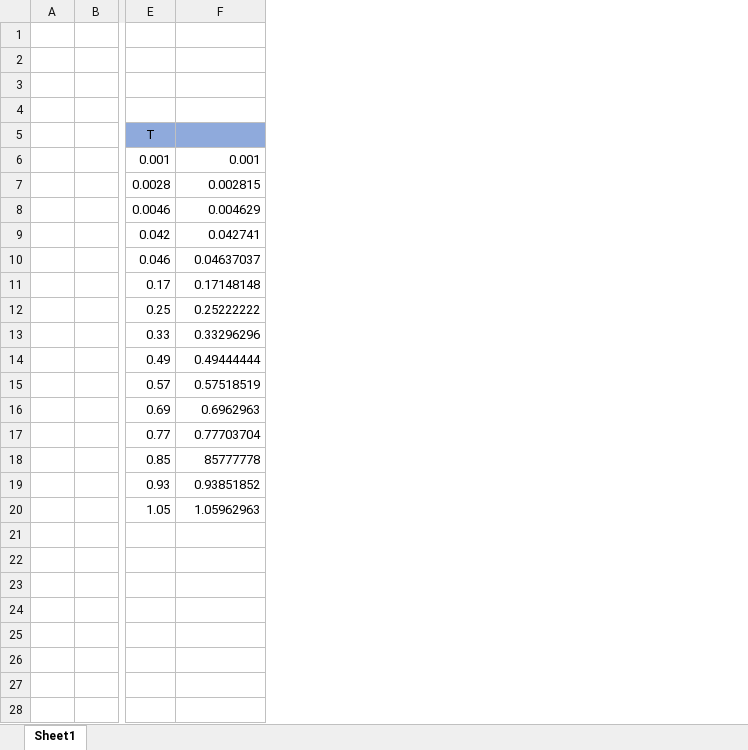
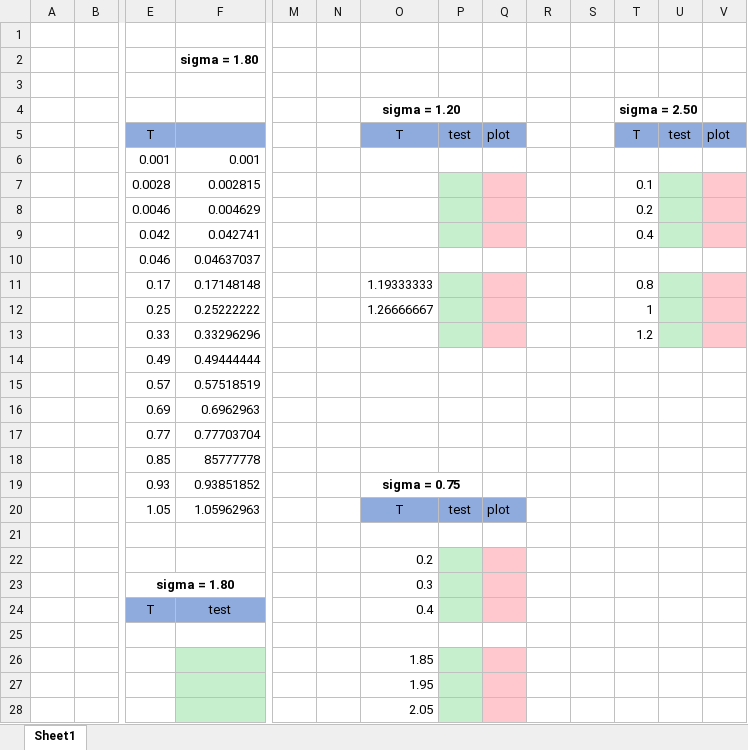
Before and after one commit to piezga/xy, an Excel workbook: temps.xlsx, sheet Sheet1, drawn as a sheet; only a part is shown, gaps mark what is left out; values as stored, in another font and other column widths than the file's, no borders; rows hold the shown columns only; the diff names each change by its address in the sheet, - before the commit and + after, or states it on an @@ line.

```diff
--- a/temps.xlsx (sheet Sheet1)
+++ b/temps.xlsx (sheet Sheet1)
+column M, empty
+column N, empty
+column O, rows 4-20: sigma = 1.20 | T |  |  |  |  |  | 1.19333333 | 1.26666667 |  |  |  |  |  |  | sigma = 0.75 | T
+column P, rows 5-20: test |  |  |  |  |  |  |  |  |  |  |  |  |  |  | test
+column Q, rows 5-20: plot |  |  |  |  |  |  |  |  |  |  |  |  |  |  | plot
+column R, empty
+column S, empty
+column T, rows 4-13: sigma = 2.50 | T |  | 0.1 | 0.2 | 0.4 |  | 0.8 | 1 | 1.2
+column U, row 5: test
+column V, row 5: plot
-F2: (empty)
+F2: sigma = 1.80
+row 21: (empty)
+row 22:  |  |  |  |  |  | 0.2
+row 23:  |  | sigma = 1.80 |  |  |  | 0.3
+row 24:  |  | T | test |  |  | 0.4
+row 25: (empty)
+row 26:  |  |  |  |  |  | 1.85
+row 27:  |  |  |  |  |  | 1.95
+row 28:  |  |  |  |  |  | 2.05
```
Also changed, not shown: 18 other files.
